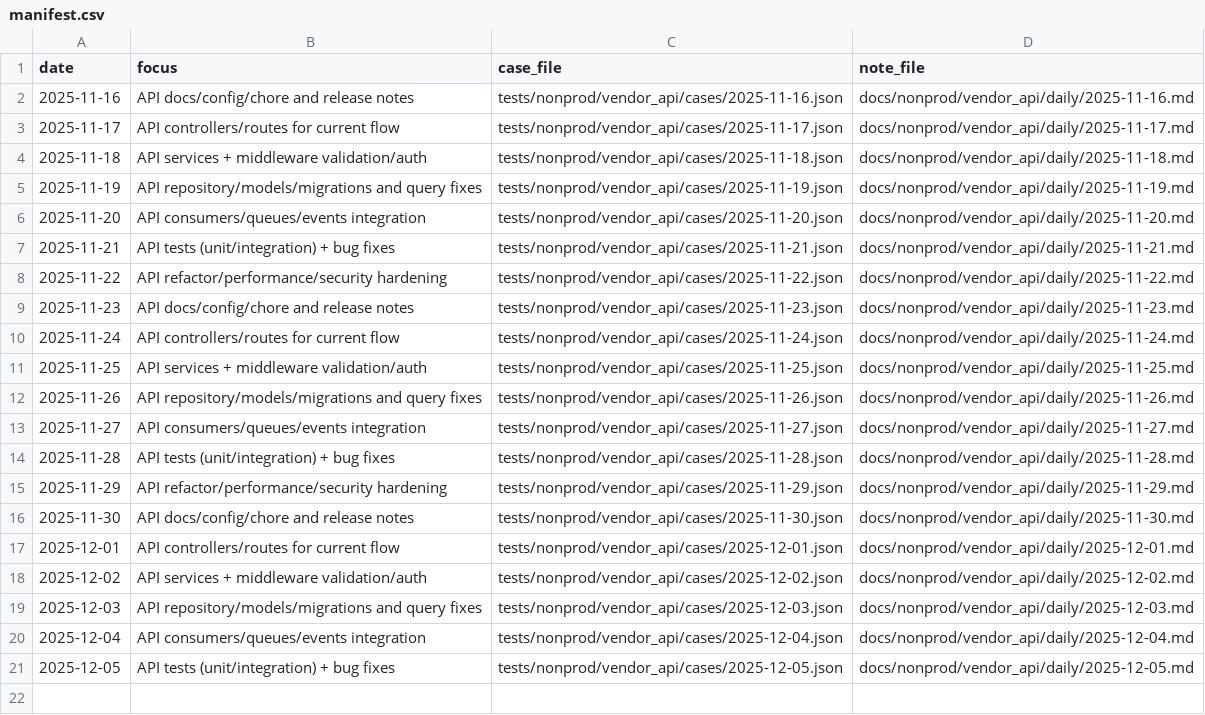
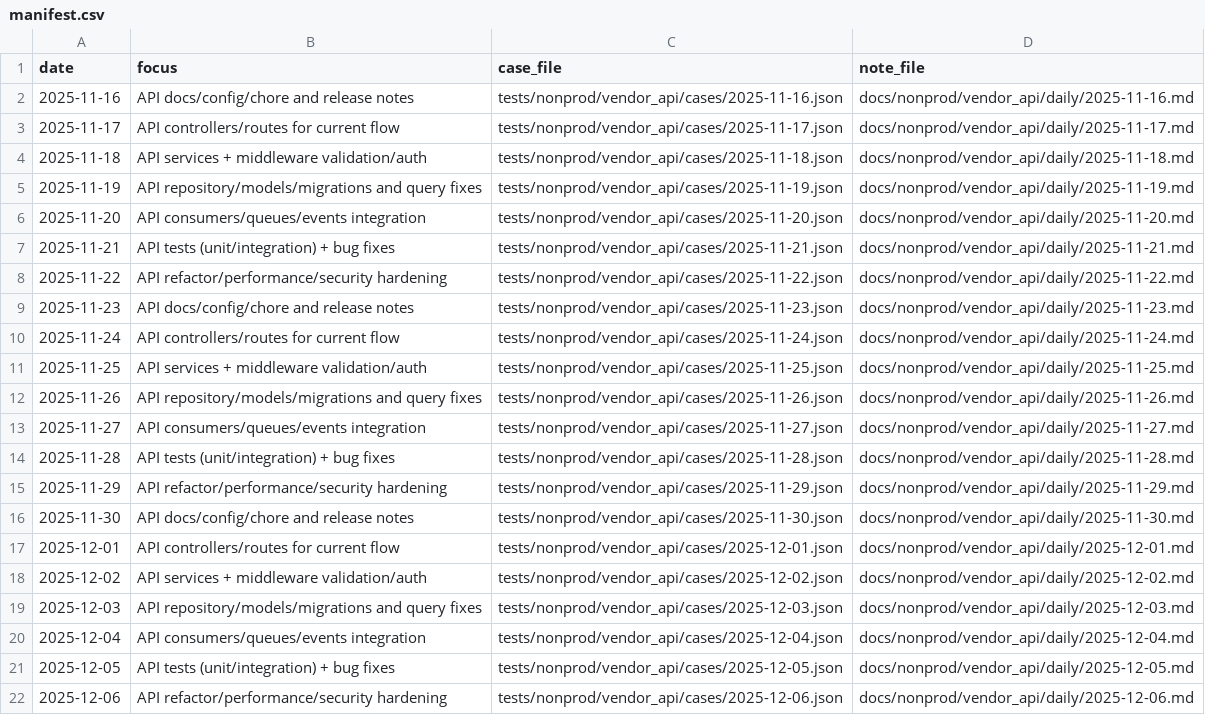
Before and after one commit to TalhaArjumand/aid-api, a CSV file: docs/nonprod/vendor_api/manifest.csv, drawn as a sheet.

Commit message:
test(api): add nonprod vendor-api case for 2025-12-06

```diff
--- a/docs/nonprod/vendor_api/manifest.csv
+++ b/docs/nonprod/vendor_api/manifest.csv
@@ -21 +21,2 @@ date,focus,case_file,note_file
 2025-12-05,"API tests (unit/integration) + bug fixes",tests/nonprod/vendor_api/cases/2025-12-05.json,docs/nonprod/vendor_api/daily/2025-12-05.md
+2025-12-06,"API refactor/performance/security hardening",tests/nonprod/vendor_api/cases/2025-12-06.json,docs/nonprod/vendor_api/daily/2025-12-06.md
```
Also changed, not shown: 2 other files.
